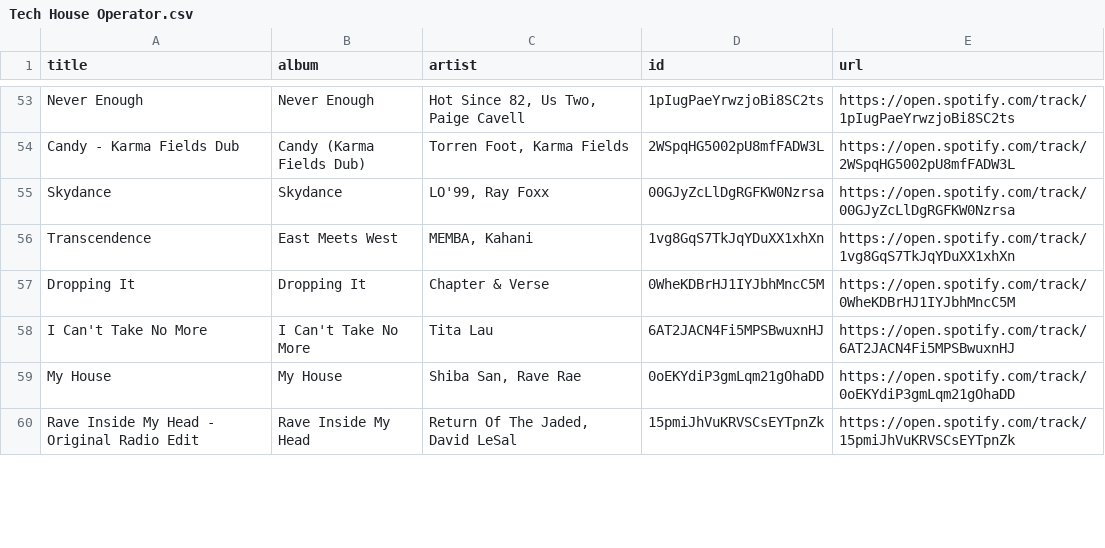
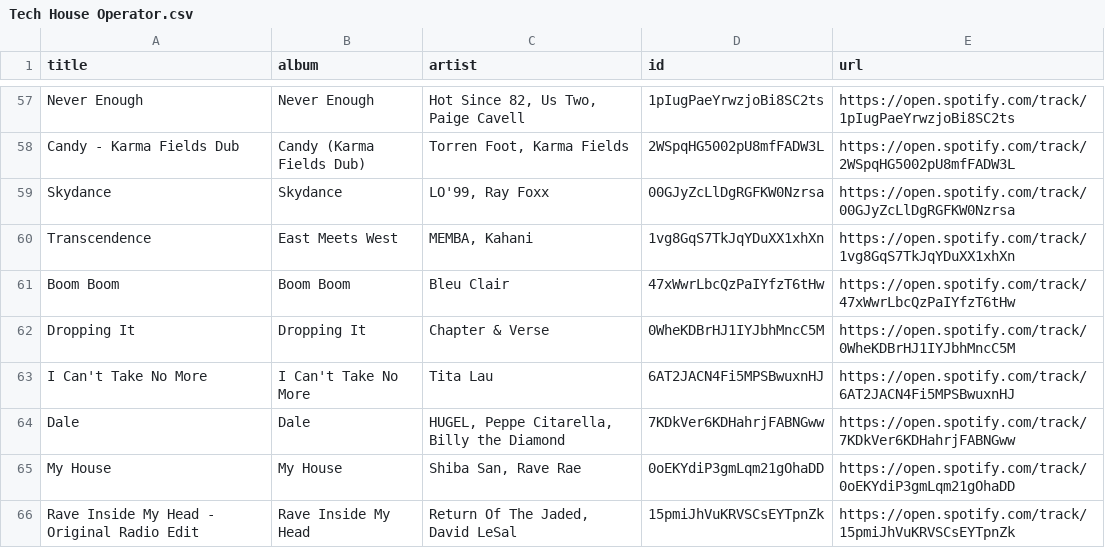
Before and after one commit to unex/dews_beats, a CSV file: playlists/Tech House Operator.csv, drawn as a sheet; only a part is shown, gaps mark what is left out; the diff covers the shown part only.

```diff
--- a/playlists/Tech House Operator.csv
+++ b/playlists/Tech House Operator.csv
@@ -56,4 +60,6 @@ Skydance,Skydance,"LO'99, Ray Foxx",00GJyZcLlDgRGFKW0Nzrsa,https://open.spotify.
 Transcendence,East Meets West,"MEMBA, Kahani",1vg8GqS7TkJqYDuXX1xhXn,https://open.spotify.com/track/1vg8GqS7TkJqYDuXX1xhXn
+Boom Boom,Boom Boom,Bleu Clair,47xWwrLbcQzPaIYfzT6tHw,https://open.spotify.com/track/47xWwrLbcQzPaIYfzT6tHw
 Dropping It,Dropping It,Chapter & Verse,0WheKDBrHJ1IYJbhMncC5M,https://open.spotify.com/track/0WheKDBrHJ1IYJbhMncC5M
 I Can't Take No More,I Can't Take No More,Tita Lau,6AT2JACN4Fi5MPSBwuxnHJ,https://open.spotify.com/track/6AT2JACN4Fi5MPSBwuxnHJ
+Dale,Dale,"HUGEL, Peppe Citarella, Billy the Diamond",7KDkVer6KDHahrjFABNGww,https://open.spotify.com/track/7KDkVer6KDHahrjFABNGww
 My House,My House,"Shiba San, Rave Rae",0oEKYdiP3gmLqm21gOhaDD,https://open.spotify.com/track/0oEKYdiP3gmLqm21gOhaDD
```
Also changed, not shown: 6 added rows and 8 removed rows elsewhere in this file, playlists/Chill Tracks.csv, playlists/Release Radar.csv, 1 other file.
